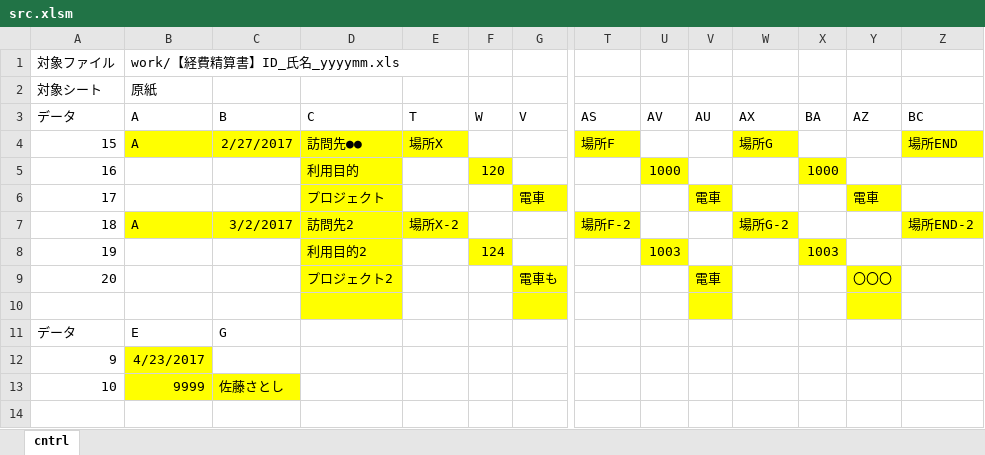
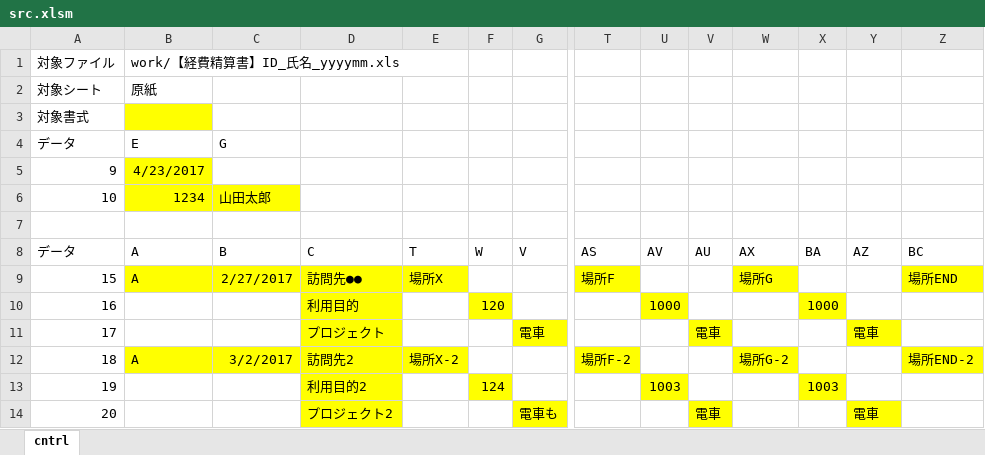
Before and after one commit to inuduka-shino/excel_control, an Excel workbook: src.xlsm, sheet cntrl, drawn as a sheet; only a part is shown, gaps mark what is left out; values as stored, in another font and other column widths than the file's, no borders; charts and pictures not drawn; removed rows and columns are numbered as before the commit, all else as after; rows hold the shown columns only; the diff names each change by its address in the sheet, - before the commit and + after, or states it on an @@ line.

Commit message:
背景色で有効判定

```diff
--- a/src.xlsm (sheet cntrl)
+++ b/src.xlsm (sheet cntrl)
+row 3: 対象書式
@@ row 11 moved to row 4: データ @@
@@ row 12 moved to row 5: 9 @@
+row 6: 10 | 1234 | 山田太郎
+row 7: (empty)
-Y14 (AZ): 〇〇〇
+Y14 (AZ): 電車
-row 10: (empty)
-row 13: 10 | 9999 | 佐藤さとし
```
Also changed, not shown: formulas that keep their value, charts or pictures.
